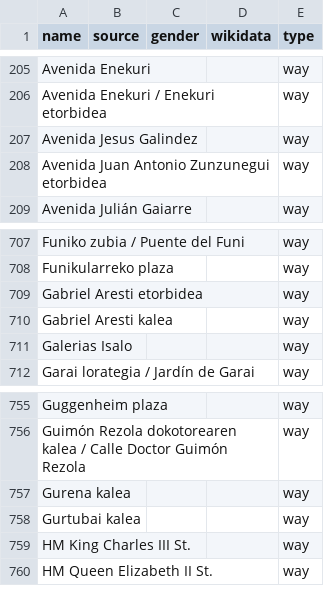
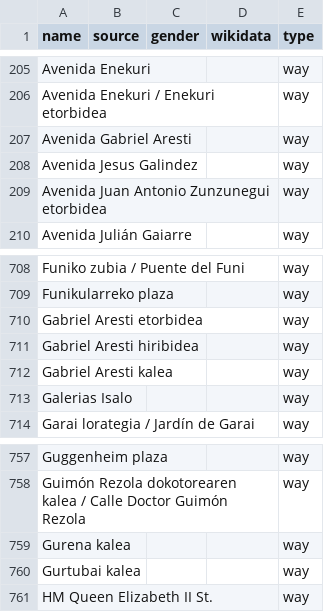
Before and after one commit to EqualStreetNames/equalstreetnames-bilbao, a CSV file: data/other.csv, drawn as a sheet; only a part is shown, gaps mark what is left out; removed rows and columns are numbered as before the commit, all else as after; the diff names each change by its address in the sheet, - before the commit and + after, or states it on an @@ line.

```diff
--- a/data/other.csv
+++ b/data/other.csv
+row 207: Avenida Gabriel Aresti |  |  |  | way
+row 711: Gabriel Aresti hiribidea |  |  |  | way
-row 759: HM King Charles III St. |  |  |  | way
```
Also changed, not shown: 2 other files.
